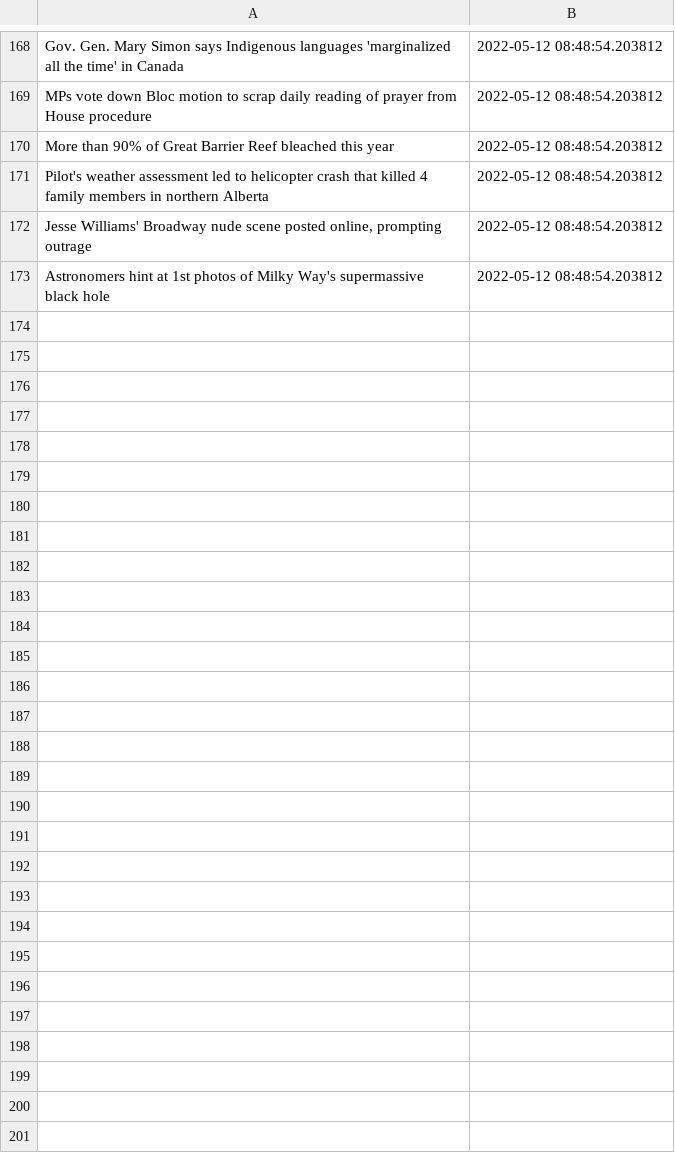
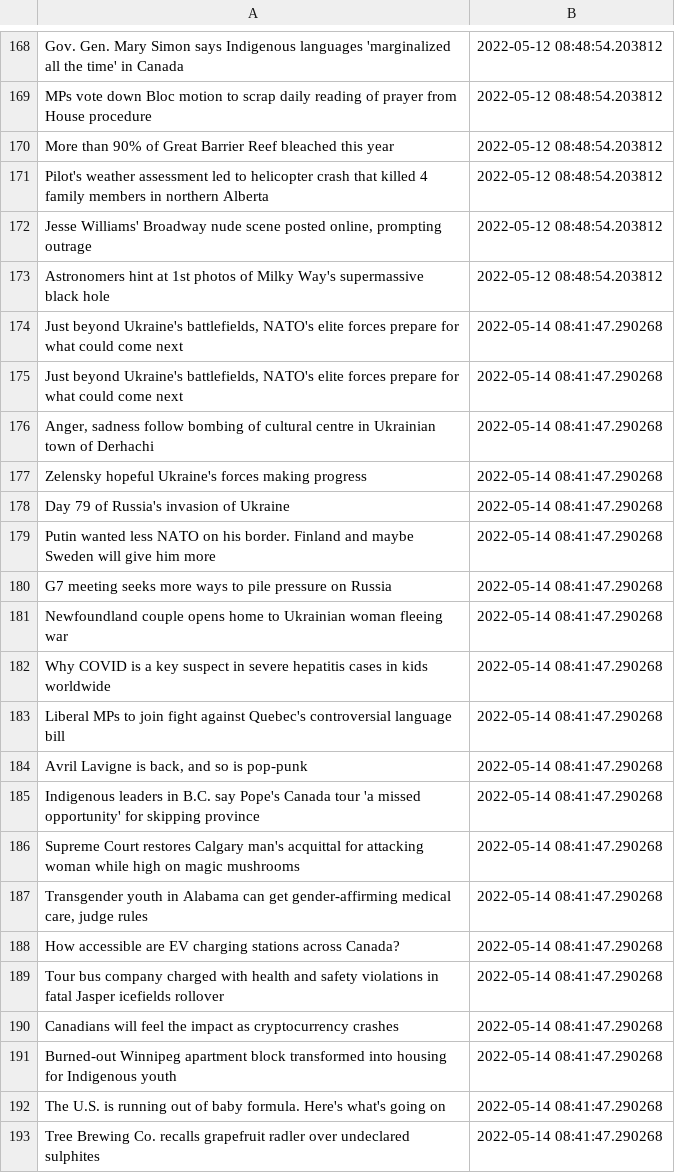
Before and after one commit to dexmcmillan/cbc-homepage-screenshots, a CSV file: data/headlines.csv, drawn as a sheet; only a part is shown, gaps mark what is left out; the diff covers the shown part only.

```diff
--- a/data/headlines.csv
+++ b/data/headlines.csv
@@ -173 +173,21 @@ Pilot's weather assessment led to helicopter crash that killed 4 family members
 Astronomers hint at 1st photos of Milky Way's supermassive black hole,2022-05-12 08:48:54.203812
+"Just beyond Ukraine's battlefields, NATO's elite forces prepare for what could come next",2022-05-14 08:41:47.290268
+"Just beyond Ukraine's battlefields, NATO's elite forces prepare for what could come next",2022-05-14 08:41:47.290268
+"Anger, sadness follow bombing of cultural centre in Ukrainian town of Derhachi",2022-05-14 08:41:47.290268
+Zelensky hopeful Ukraine's forces making progress,2022-05-14 08:41:47.290268
+Day 79 of Russia's invasion of Ukraine,2022-05-14 08:41:47.290268
+Putin wanted less NATO on his border. Finland and maybe Sweden will give him more,2022-05-14 08:41:47.290268
+G7 meeting seeks more ways to pile pressure on Russia,2022-05-14 08:41:47.290268
+Newfoundland couple opens home to Ukrainian woman fleeing war,2022-05-14 08:41:47.290268
+Why COVID is a key suspect in severe hepatitis cases in kids worldwide,2022-05-14 08:41:47.290268
+Liberal MPs to join fight against Quebec's controversial language bill ,2022-05-14 08:41:47.290268
+"Avril Lavigne is back, and so is pop-punk",2022-05-14 08:41:47.290268
+Indigenous leaders in B.C. say Pope's Canada tour 'a missed opportunity' for skipping province,2022-05-14 08:41:47.290268
+Supreme Court restores Calgary man's acquittal for attacking woman while high on magic mushrooms,2022-05-14 08:41:47.290268
+"Transgender youth in Alabama can get gender-affirming medical care, judge rules",2022-05-14 08:41:47.290268
+How accessible are EV charging stations across Canada?,2022-05-14 08:41:47.290268
+Tour bus company charged with health and safety violations in fatal Jasper icefields rollover,2022-05-14 08:41:47.290268
+Canadians will feel the impact as cryptocurrency crashes,2022-05-14 08:41:47.290268
+Burned-out Winnipeg apartment block transformed into housing for Indigenous youth,2022-05-14 08:41:47.290268
+The U.S. is running out of baby formula. Here's what's going on,2022-05-14 08:41:47.290268
+Tree Brewing Co. recalls grapefruit radler over undeclared sulphites,2022-05-14 08:41:47.290268
```
Also changed, not shown: 16 added rows elsewhere in this file, 2 other files.
